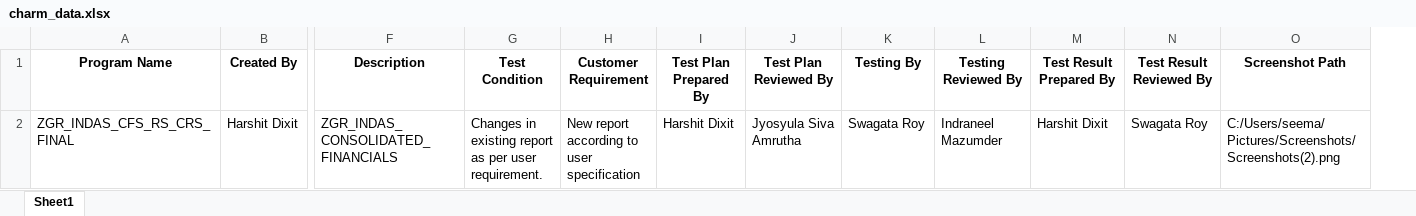
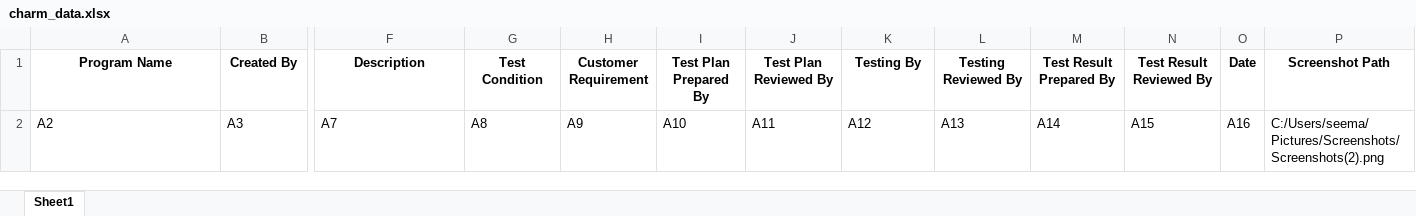
Before and after one commit to harshit-dixit/charm-doc-generator, an Excel workbook: charm_data.xlsx, sheet Sheet1, drawn as a sheet; only a part is shown, gaps mark what is left out; values as stored, in another font and other column widths than the file's, no borders; removed rows and columns are numbered as before the commit, all else as after; rows hold the shown columns only; the diff names each change by its address in the sheet, - before the commit and + after, or states it on an @@ line.

Commit message:
Refactor document templates and placeholder logic
Removed old document files and moved templates to 'charm-docs-template' directory. Added and updated scripts for placeholder replacement in Word documents. Improved placeholder handling and document generation logic in 'generate_charm_docs.py'. Updated Excel data and streamlined template usage for output generation.

```diff
--- a/charm_data.xlsx (sheet Sheet1)
+++ b/charm_data.xlsx (sheet Sheet1)
+column O (Date), empty
-row 2: ZGR_INDAS_CFS_RS_CRS_FINAL | Harshit Dixit | ZGR_INDAS_CONSOLIDATED_FINANCIALS | Changes in existing report as per user requirement. | New report according to user specification | Harshit Dixit | Jyosyula Siva Amrutha | Swagata Roy | Indraneel Mazumder | Harshit Dixit | Swagata Roy | C:/Users/seema/Pictures/Screenshots/Screenshots(2).png
+row 2: A2 | A3 | A7 | A8 | A9 | A10 | A11 | A12 | A13 | A14 | A15 | A16 | C:/Users/seema/Pictures/Screenshots/Screenshots(2).png
```
Also changed, not shown: 21 other files.
